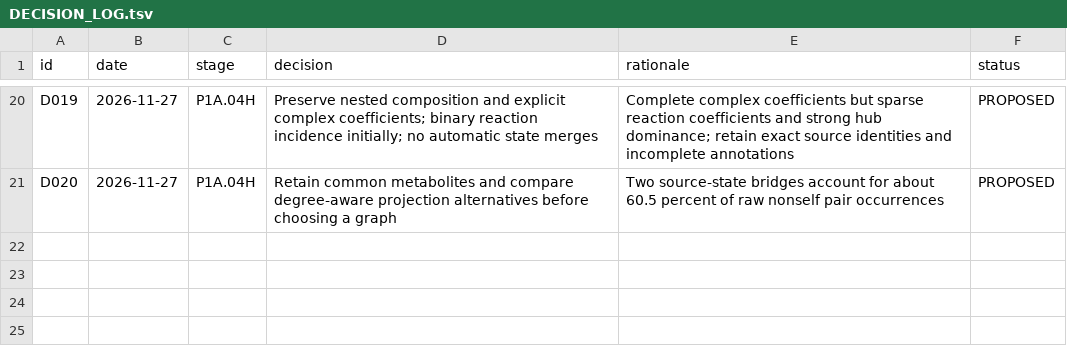
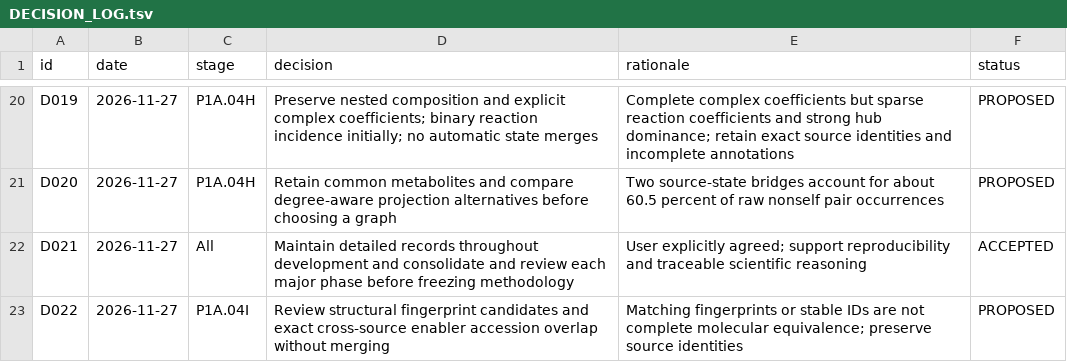
Before and after one commit to nousiaso/cellular-functional-architecture, a TSV file: registries/DECISION_LOG.tsv, drawn as a sheet; only a part is shown, gaps mark what is left out; the diff names each change by its address in the sheet, - before the commit and + after, or states it on an @@ line.

```diff
--- a/registries/DECISION_LOG.tsv
+++ b/registries/DECISION_LOG.tsv
+row 22: D021 | 2026-11-27 | All | Maintain detailed records throughout development and consolidate and review each major phase before freezing methodology | User explicitly agreed; support reproducibility and traceable scientific reasoning | ACCEPTED
+row 23: D022 | 2026-11-27 | P1A.04I | Review structural fingerprint candidates and exact cross-source enabler accession overlap without merging | Matching fingerprints or stable IDs are not complete molecular equivalence; preserve source identities | PROPOSED
```
Also changed, not shown: registries/AUDIT_REGISTRY.tsv, registries/LIMITATIONS_REGISTRY.tsv, 2 other files.
